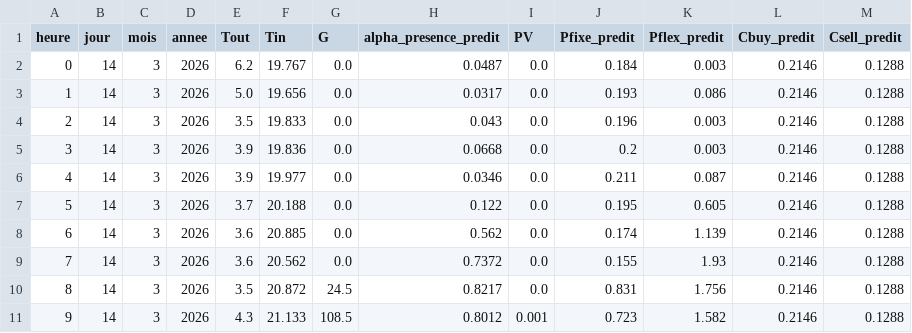
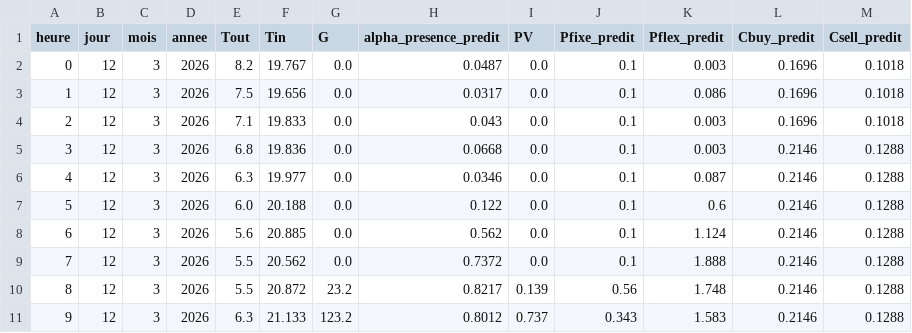
Before and after one commit to paulemilebar/Projet-Dassault-Smart-Building, a CSV file: energy_planner/data/processed/donnees_predites_clean_2026-03-12.csv (was energy_planner/data/raw/donnees_predites_2026-03-14.csv), drawn as a sheet; only a part is shown; the diff covers the shown part only.

```diff
--- a/energy_planner/data/raw/donnees_predites_2026-03-14.csv
+++ b/energy_planner/data/processed/donnees_predites_clean_2026-03-12.csv
@@ -1,11 +1,11 @@
 heure,jour,mois,annee,Tout,Tin,G,alpha_presence_predit,PV,Pfixe_predit,Pflex_predit,Cbuy_predit,Csell_predit
-0,14,3,2026,6.2,19.767,0.0,0.0487,0.0,0.184,0.003,0.2146,0.1288
-1,14,3,2026,5.0,19.656,0.0,0.0317,0.0,0.193,0.086,0.2146,0.1288
-2,14,3,2026,3.5,19.833,0.0,0.043,0.0,0.196,0.003,0.2146,0.1288
-3,14,3,2026,3.9,19.836,0.0,0.0668,0.0,0.2,0.003,0.2146,0.1288
-4,14,3,2026,3.9,19.977,0.0,0.0346,0.0,0.211,0.087,0.2146,0.1288
-5,14,3,2026,3.7,20.188,0.0,0.122,0.0,0.195,0.605,0.2146,0.1288
-6,14,3,2026,3.6,20.885,0.0,0.562,0.0,0.174,1.139,0.2146,0.1288
-7,14,3,2026,3.6,20.562,0.0,0.7372,0.0,0.155,1.93,0.2146,0.1288
-8,14,3,2026,3.5,20.872,24.5,0.8217,0.0,0.831,1.756,0.2146,0.1288
-9,14,3,2026,4.3,21.133,108.5,0.8012,0.001,0.723,1.582,0.2146,0.1288
+0,12,3,2026,8.2,19.767,0.0,0.0487,0.0,0.1,0.003,0.1696,0.1018
+1,12,3,2026,7.5,19.656,0.0,0.0317,0.0,0.1,0.086,0.1696,0.1018
+2,12,3,2026,7.1,19.833,0.0,0.043,0.0,0.1,0.003,0.1696,0.1018
+3,12,3,2026,6.8,19.836,0.0,0.0668,0.0,0.1,0.003,0.2146,0.1288
+4,12,3,2026,6.3,19.977,0.0,0.0346,0.0,0.1,0.087,0.2146,0.1288
+5,12,3,2026,6.0,20.188,0.0,0.122,0.0,0.1,0.6,0.2146,0.1288
+6,12,3,2026,5.6,20.885,0.0,0.562,0.0,0.1,1.124,0.2146,0.1288
+7,12,3,2026,5.5,20.562,0.0,0.7372,0.0,0.1,1.888,0.2146,0.1288
+8,12,3,2026,5.5,20.872,23.2,0.8217,0.139,0.56,1.748,0.2146,0.1288
+9,12,3,2026,6.3,21.133,123.2,0.8012,0.737,0.343,1.583,0.2146,0.1288
```
Also changed, not shown: 88 edited cells elsewhere in this file, energy_planner/data/processed/donnees_predites_clean_2026-03-01.csv, energy_planner/data/processed/donnees_predites_clean_2026-03-05.csv, 31 other files.
